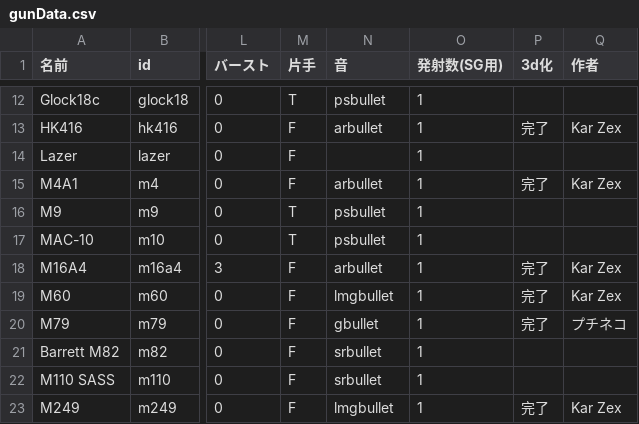
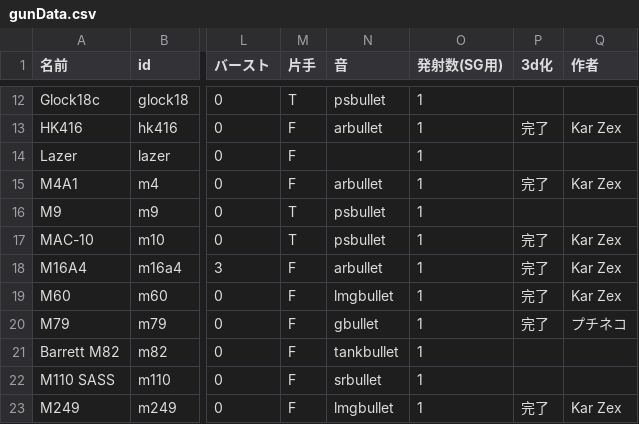
Before and after one commit to KarZex/gvcAddon, a CSV file: gunData.csv, drawn as a sheet; only a part is shown, gaps mark what is left out; the diff names each change by its address in the sheet, - before the commit and + after, or states it on an @@ line.

```diff
--- a/gunData.csv
+++ b/gunData.csv
-P17 (3d化): (empty)
+P17 (3d化): 完了
-Q17 (作者): (empty)
+Q17 (作者): Kar Zex
-N21 (音): srbullet
+N21 (音): tankbullet
```
Also changed, not shown: feature.csv, 20 other files.
